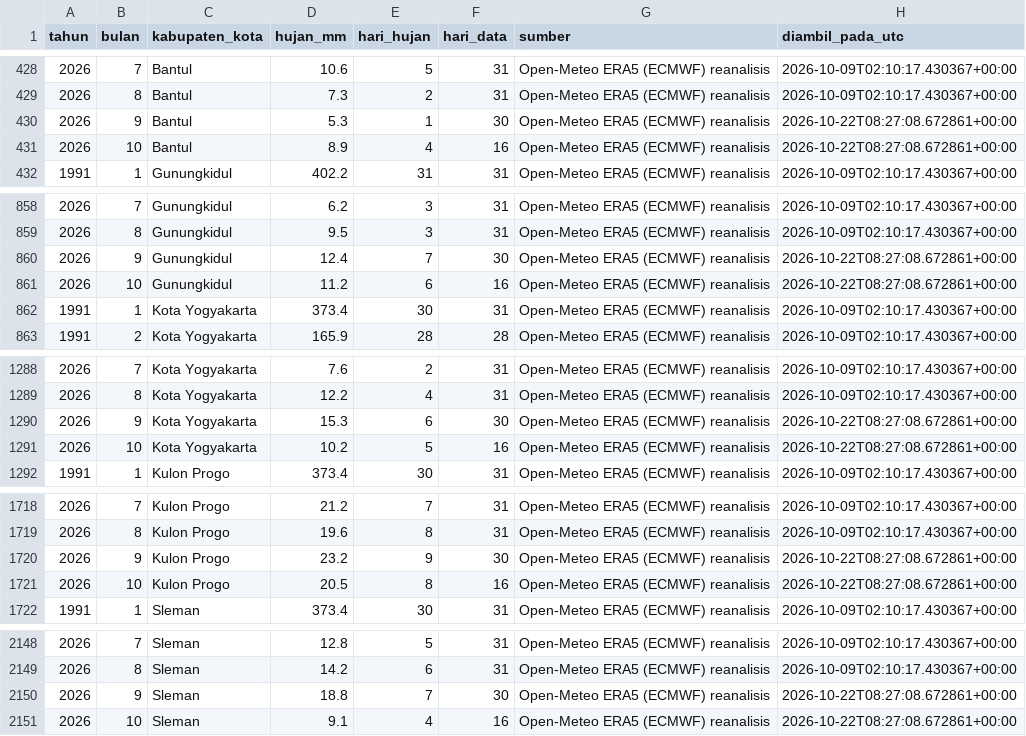
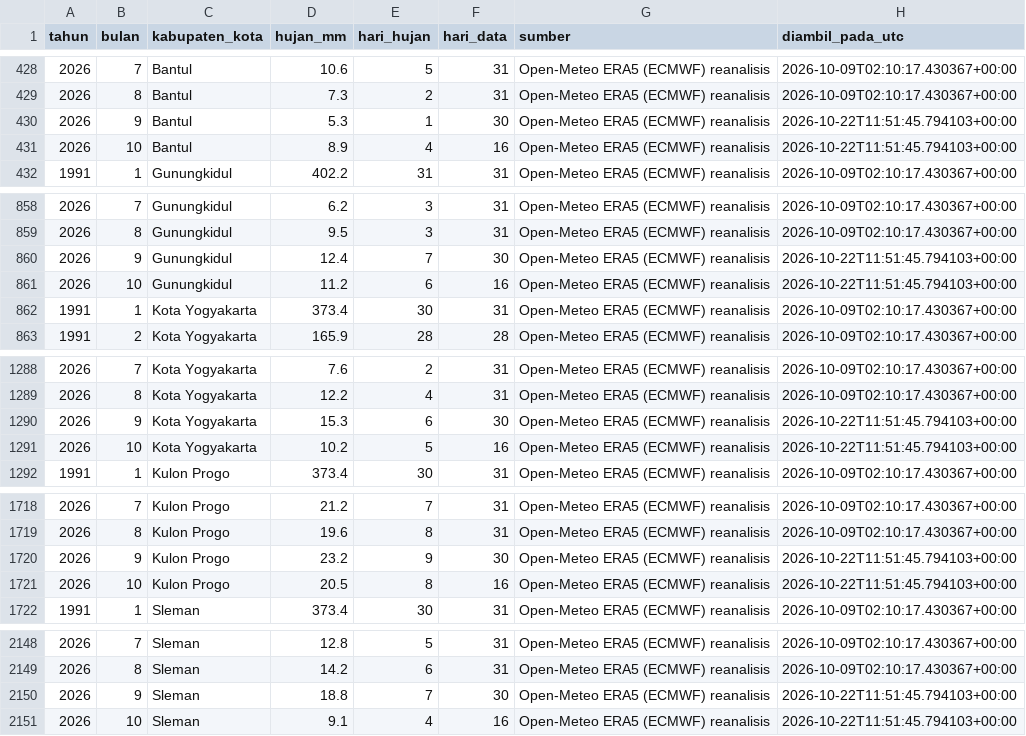
Before and after one commit to mrafiraamadhan/sigap-pangan-diy, a CSV file: data/curah_hujan_bulanan_diy.csv, drawn as a sheet; only a part is shown, gaps mark what is left out.

```diff
--- a/data/curah_hujan_bulanan_diy.csv
+++ b/data/curah_hujan_bulanan_diy.csv
@@ -429,4 +429,4 @@ tahun,bulan,kabupaten_kota,hujan_mm,hari_hujan,hari_data,sumber,diambil_pada_utc
 2026,8,Bantul,7.3,2,31,Open-Meteo ERA5 (ECMWF) reanalisis,2026-10-09T02:10:17.430367+00:00
-2026,9,Bantul,5.3,1,30,Open-Meteo ERA5 (ECMWF) reanalisis,2026-10-22T08:27:08.672861+00:00
-2026,10,Bantul,8.9,4,16,Open-Meteo ERA5 (ECMWF) reanalisis,2026-10-22T08:27:08.672861+00:00
+2026,9,Bantul,5.3,1,30,Open-Meteo ERA5 (ECMWF) reanalisis,2026-10-22T11:51:45.794103+00:00
+2026,10,Bantul,8.9,4,16,Open-Meteo ERA5 (ECMWF) reanalisis,2026-10-22T11:51:45.794103+00:00
 1991,1,Gunungkidul,402.2,31,31,Open-Meteo ERA5 (ECMWF) reanalisis,2026-10-09T02:10:17.430367+00:00
@@ -859,4 +859,4 @@ tahun,bulan,kabupaten_kota,hujan_mm,hari_hujan,hari_data,sumber,diambil_pada_utc
 2026,8,Gunungkidul,9.5,3,31,Open-Meteo ERA5 (ECMWF) reanalisis,2026-10-09T02:10:17.430367+00:00
-2026,9,Gunungkidul,12.4,7,30,Open-Meteo ERA5 (ECMWF) reanalisis,2026-10-22T08:27:08.672861+00:00
-2026,10,Gunungkidul,11.2,6,16,Open-Meteo ERA5 (ECMWF) reanalisis,2026-10-22T08:27:08.672861+00:00
+2026,9,Gunungkidul,12.4,7,30,Open-Meteo ERA5 (ECMWF) reanalisis,2026-10-22T11:51:45.794103+00:00
+2026,10,Gunungkidul,11.2,6,16,Open-Meteo ERA5 (ECMWF) reanalisis,2026-10-22T11:51:45.794103+00:00
 1991,1,Kota Yogyakarta,373.4,30,31,Open-Meteo ERA5 (ECMWF) reanalisis,2026-10-09T02:10:17.430367+00:00
@@ -1289,4 +1289,4 @@ tahun,bulan,kabupaten_kota,hujan_mm,hari_hujan,hari_data,sumber,diambil_pada_utc
 2026,8,Kota Yogyakarta,12.2,4,31,Open-Meteo ERA5 (ECMWF) reanalisis,2026-10-09T02:10:17.430367+00:00
-2026,9,Kota Yogyakarta,15.3,6,30,Open-Meteo ERA5 (ECMWF) reanalisis,2026-10-22T08:27:08.672861+00:00
-2026,10,Kota Yogyakarta,10.2,5,16,Open-Meteo ERA5 (ECMWF) reanalisis,2026-10-22T08:27:08.672861+00:00
+2026,9,Kota Yogyakarta,15.3,6,30,Open-Meteo ERA5 (ECMWF) reanalisis,2026-10-22T11:51:45.794103+00:00
+2026,10,Kota Yogyakarta,10.2,5,16,Open-Meteo ERA5 (ECMWF) reanalisis,2026-10-22T11:51:45.794103+00:00
 1991,1,Kulon Progo,373.4,30,31,Open-Meteo ERA5 (ECMWF) reanalisis,2026-10-09T02:10:17.430367+00:00
@@ -1719,4 +1719,4 @@ tahun,bulan,kabupaten_kota,hujan_mm,hari_hujan,hari_data,sumber,diambil_pada_utc
 2026,8,Kulon Progo,19.6,8,31,Open-Meteo ERA5 (ECMWF) reanalisis,2026-10-09T02:10:17.430367+00:00
-2026,9,Kulon Progo,23.2,9,30,Open-Meteo ERA5 (ECMWF) reanalisis,2026-10-22T08:27:08.672861+00:00
-2026,10,Kulon Progo,20.5,8,16,Open-Meteo ERA5 (ECMWF) reanalisis,2026-10-22T08:27:08.672861+00:00
+2026,9,Kulon Progo,23.2,9,30,Open-Meteo ERA5 (ECMWF) reanalisis,2026-10-22T11:51:45.794103+00:00
+2026,10,Kulon Progo,20.5,8,16,Open-Meteo ERA5 (ECMWF) reanalisis,2026-10-22T11:51:45.794103+00:00
 1991,1,Sleman,373.4,30,31,Open-Meteo ERA5 (ECMWF) reanalisis,2026-10-09T02:10:17.430367+00:00
@@ -2149,3 +2149,3 @@ tahun,bulan,kabupaten_kota,hujan_mm,hari_hujan,hari_data,sumber,diambil_pada_utc
 2026,8,Sleman,14.2,6,31,Open-Meteo ERA5 (ECMWF) reanalisis,2026-10-09T02:10:17.430367+00:00
-2026,9,Sleman,18.8,7,30,Open-Meteo ERA5 (ECMWF) reanalisis,2026-10-22T08:27:08.672861+00:00
-2026,10,Sleman,9.1,4,16,Open-Meteo ERA5 (ECMWF) reanalisis,2026-10-22T08:27:08.672861+00:00
+2026,9,Sleman,18.8,7,30,Open-Meteo ERA5 (ECMWF) reanalisis,2026-10-22T11:51:45.794103+00:00
+2026,10,Sleman,9.1,4,16,Open-Meteo ERA5 (ECMWF) reanalisis,2026-10-22T11:51:45.794103+00:00
```
Also changed, not shown: data/cadangan_pangan_seri.csv, data/google_trends_panik.csv, 13 other files.
